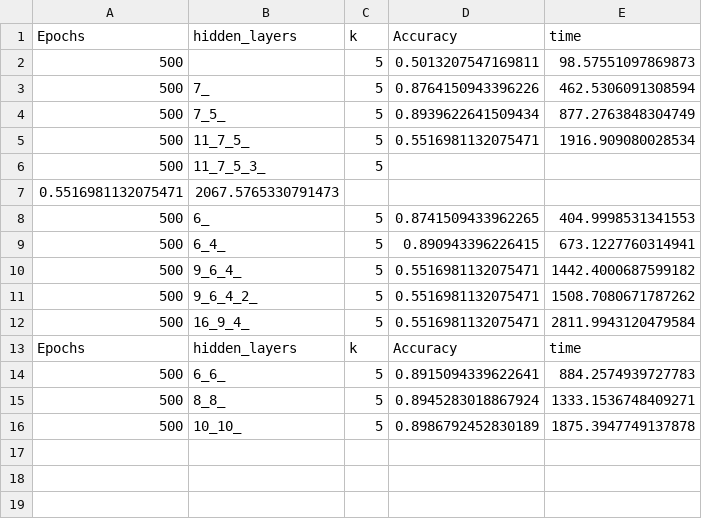
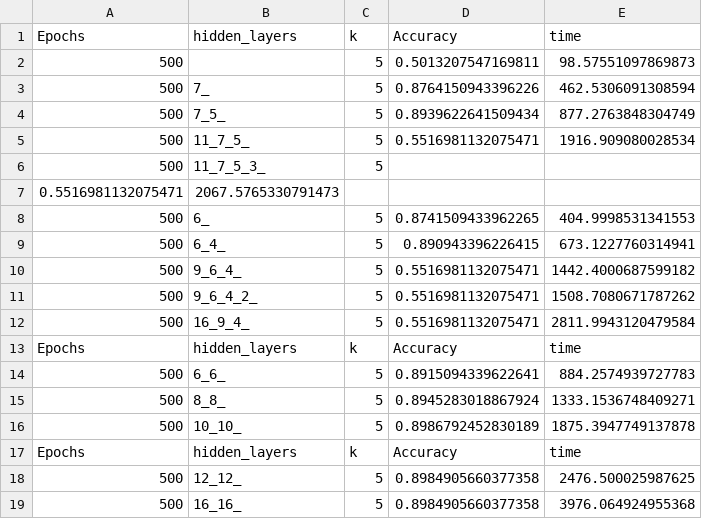
Before and after one commit to ai-spring-2019/project-4-ben-jack-p4, a CSV file: test_multiclass_shuffled_new_alpha_min1_6_banana.csv, drawn as a sheet.

Commit message:
Data

```diff
--- a/test_multiclass_shuffled_new_alpha_min1_6_banana.csv
+++ b/test_multiclass_shuffled_new_alpha_min1_6_banana.csv
@@ -16 +16,4 @@ Epochs,hidden_layers,k,Accuracy,time
 500,10_10_,5,0.8986792452830189,1875.3947749137878
+Epochs,hidden_layers,k,Accuracy,time
+500,12_12_,5,0.8984905660377358,2476.500025987625
+500,16_16_,5,0.8984905660377358,3976.064924955368
```
Also changed, not shown: 5 other files.
